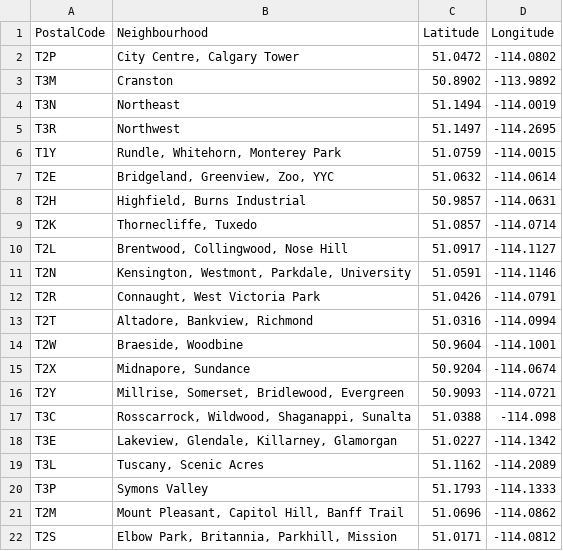
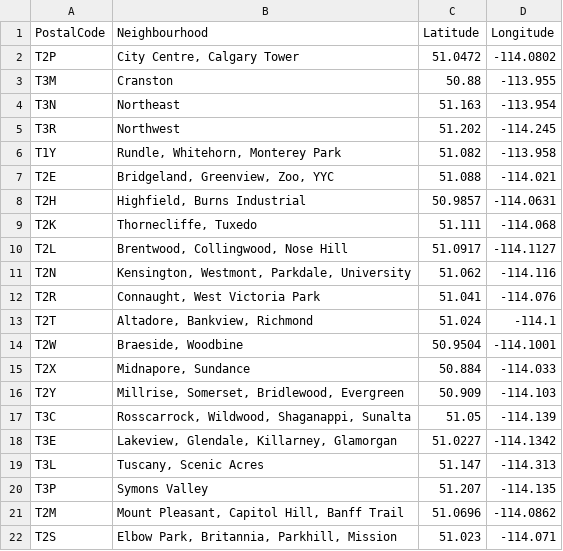
Before and after one commit to nguyen-tr-le/Coursera_Capstone, a CSV file: calgary_postalcode_latlong.csv, drawn as a sheet; only a part is shown; the diff covers the shown part only.

```diff
--- a/calgary_postalcode_latlong.csv
+++ b/calgary_postalcode_latlong.csv
@@ -2,21 +2,21 @@ PostalCode,Neighbourhood,Latitude,Longitude
 T2P,"City Centre, Calgary Tower",51.0472,-114.0802
-T3M,Cranston,50.8902,-113.9892
-T3N,Northeast,51.1494,-114.0019
-T3R,Northwest,51.1497,-114.2695
-T1Y,"Rundle, Whitehorn, Monterey Park",51.0759,-114.0015
-T2E,"Bridgeland, Greenview, Zoo, YYC",51.0632,-114.0614
+T3M,Cranston,50.88,-113.955
+T3N,Northeast,51.163,-113.954
+T3R,Northwest,51.202,-114.245
+T1Y,"Rundle, Whitehorn, Monterey Park",51.082,-113.958
+T2E,"Bridgeland, Greenview, Zoo, YYC",51.088,-114.021
 T2H,"Highfield, Burns Industrial",50.9857,-114.0631
-T2K,"Thornecliffe, Tuxedo",51.0857,-114.0714
+T2K,"Thornecliffe, Tuxedo",51.111,-114.068
 T2L,"Brentwood, Collingwood, Nose Hill",51.0917,-114.1127
-T2N,"Kensington, Westmont, Parkdale, University",51.0591,-114.1146
-T2R,"Connaught, West Victoria Park",51.0426,-114.0791
-T2T,"Altadore, Bankview, Richmond",51.0316,-114.0994
-T2W,"Braeside, Woodbine",50.9604,-114.1001
-T2X,"Midnapore, Sundance",50.9204,-114.0674
-T2Y,"Millrise, Somerset, Bridlewood, Evergreen",50.9093,-114.0721
-T3C,"Rosscarrock, Wildwood, Shaganappi, Sunalta",51.0388,-114.098
+T2N,"Kensington, Westmont, Parkdale, University",51.062,-114.116
+T2R,"Connaught, West Victoria Park",51.041,-114.076
+T2T,"Altadore, Bankview, Richmond",51.024,-114.1
+T2W,"Braeside, Woodbine",50.9504,-114.1001
+T2X,"Midnapore, Sundance",50.884,-114.033
+T2Y,"Millrise, Somerset, Bridlewood, Evergreen",50.909,-114.103
+T3C,"Rosscarrock, Wildwood, Shaganappi, Sunalta",51.05,-114.139
 T3E,"Lakeview, Glendale, Killarney, Glamorgan",51.0227,-114.1342
-T3L,"Tuscany, Scenic Acres",51.1162,-114.2089
-T3P,Symons Valley,51.1793,-114.1333
+T3L,"Tuscany, Scenic Acres",51.147,-114.313
+T3P,Symons Valley,51.207,-114.135
 T2M,"Mount Pleasant, Capitol Hill, Banff Trail",51.0696,-114.0862
-T2S,"Elbow Park, Britannia, Parkhill, Mission",51.0171,-114.0812
+T2S,"Elbow Park, Britannia, Parkhill, Mission",51.023,-114.071
```
Also changed, not shown: 23 edited cells elsewhere in this file, calgary_home_prices.csv, 8 other files.
